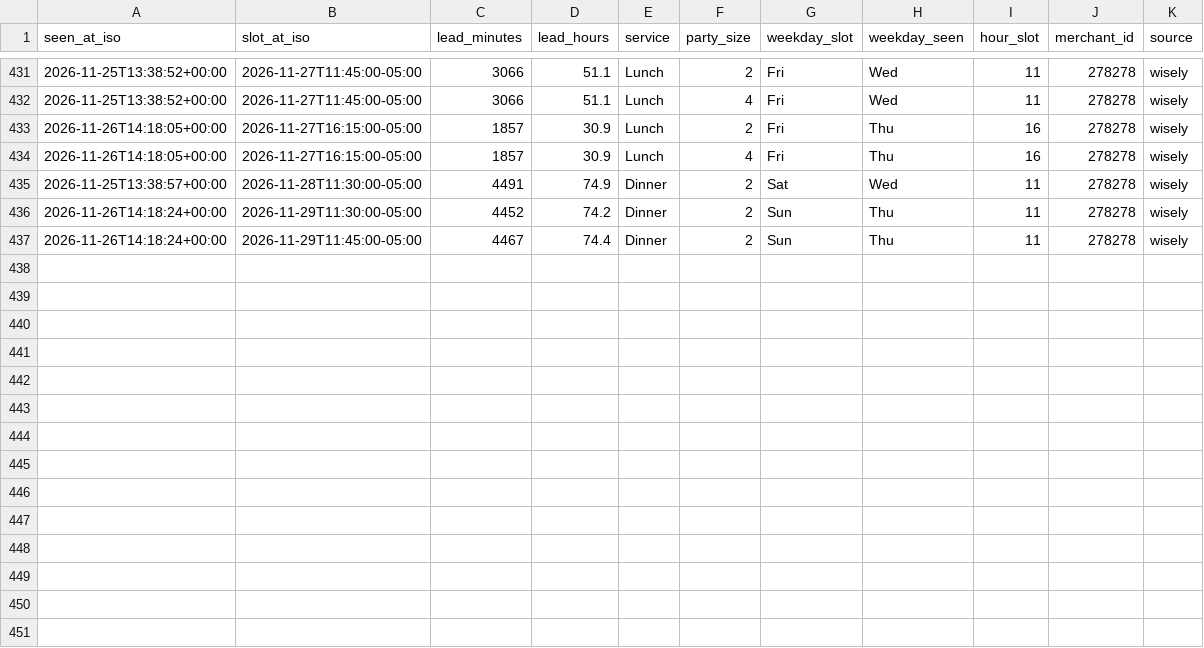
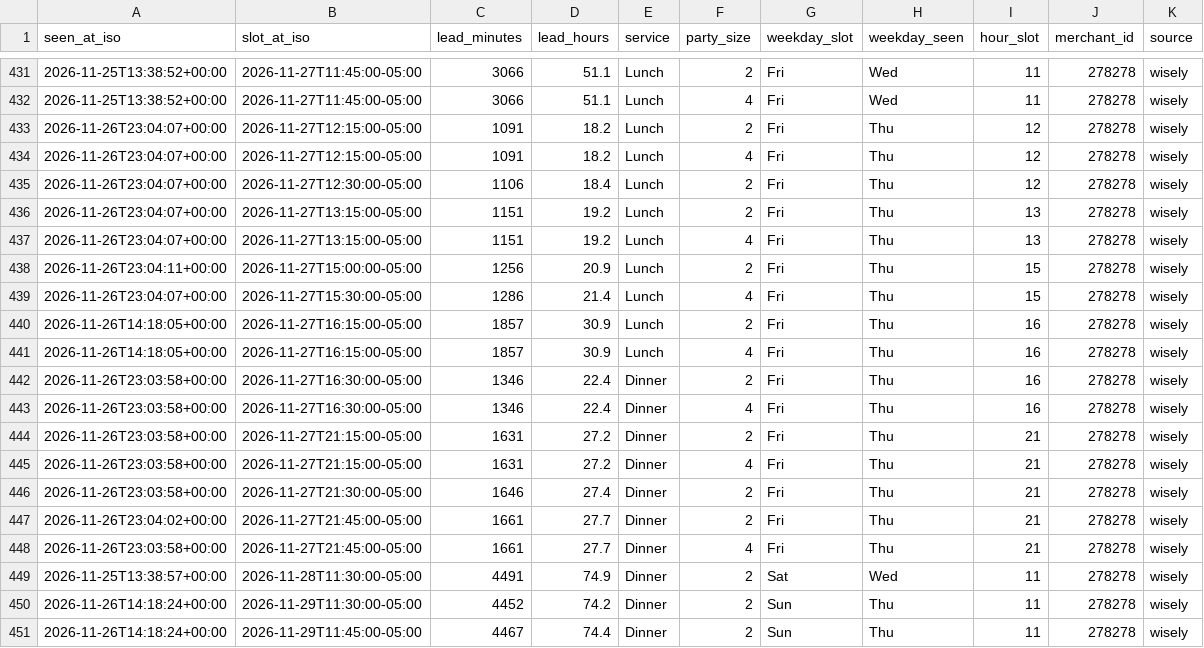
Before and after one commit to jacobschulman/stonewatch, a CSV file: data/availability/2026-11.csv, drawn as a sheet; only a part is shown, gaps mark what is left out; the diff names each change by its address in the sheet, - before the commit and + after, or states it on an @@ line.

```diff
--- a/data/availability/2026-11.csv
+++ b/data/availability/2026-11.csv
+row 433: 2026-11-26T23:04:07+00:00 | 2026-11-27T12:15:00-05:00 | 1091 | 18.2 | Lunch | 2 | Fri | Thu | 12 | 278278 | wisely
+row 434: 2026-11-26T23:04:07+00:00 | 2026-11-27T12:15:00-05:00 | 1091 | 18.2 | Lunch | 4 | Fri | Thu | 12 | 278278 | wisely
+row 435: 2026-11-26T23:04:07+00:00 | 2026-11-27T12:30:00-05:00 | 1106 | 18.4 | Lunch | 2 | Fri | Thu | 12 | 278278 | wisely
+row 436: 2026-11-26T23:04:07+00:00 | 2026-11-27T13:15:00-05:00 | 1151 | 19.2 | Lunch | 2 | Fri | Thu | 13 | 278278 | wisely
+row 437: 2026-11-26T23:04:07+00:00 | 2026-11-27T13:15:00-05:00 | 1151 | 19.2 | Lunch | 4 | Fri | Thu | 13 | 278278 | wisely
+row 438: 2026-11-26T23:04:11+00:00 | 2026-11-27T15:00:00-05:00 | 1256 | 20.9 | Lunch | 2 | Fri | Thu | 15 | 278278 | wisely
+row 439: 2026-11-26T23:04:07+00:00 | 2026-11-27T15:30:00-05:00 | 1286 | 21.4 | Lunch | 4 | Fri | Thu | 15 | 278278 | wisely
+row 442: 2026-11-26T23:03:58+00:00 | 2026-11-27T16:30:00-05:00 | 1346 | 22.4 | Dinner | 2 | Fri | Thu | 16 | 278278 | wisely
+row 443: 2026-11-26T23:03:58+00:00 | 2026-11-27T16:30:00-05:00 | 1346 | 22.4 | Dinner | 4 | Fri | Thu | 16 | 278278 | wisely
+row 444: 2026-11-26T23:03:58+00:00 | 2026-11-27T21:15:00-05:00 | 1631 | 27.2 | Dinner | 2 | Fri | Thu | 21 | 278278 | wisely
+row 445: 2026-11-26T23:03:58+00:00 | 2026-11-27T21:15:00-05:00 | 1631 | 27.2 | Dinner | 4 | Fri | Thu | 21 | 278278 | wisely
+row 446: 2026-11-26T23:03:58+00:00 | 2026-11-27T21:30:00-05:00 | 1646 | 27.4 | Dinner | 2 | Fri | Thu | 21 | 278278 | wisely
+row 447: 2026-11-26T23:04:02+00:00 | 2026-11-27T21:45:00-05:00 | 1661 | 27.7 | Dinner | 2 | Fri | Thu | 21 | 278278 | wisely
+row 448: 2026-11-26T23:03:58+00:00 | 2026-11-27T21:45:00-05:00 | 1661 | 27.7 | Dinner | 4 | Fri | Thu | 21 | 278278 | wisely
```
Also changed, not shown: 2 other files.
